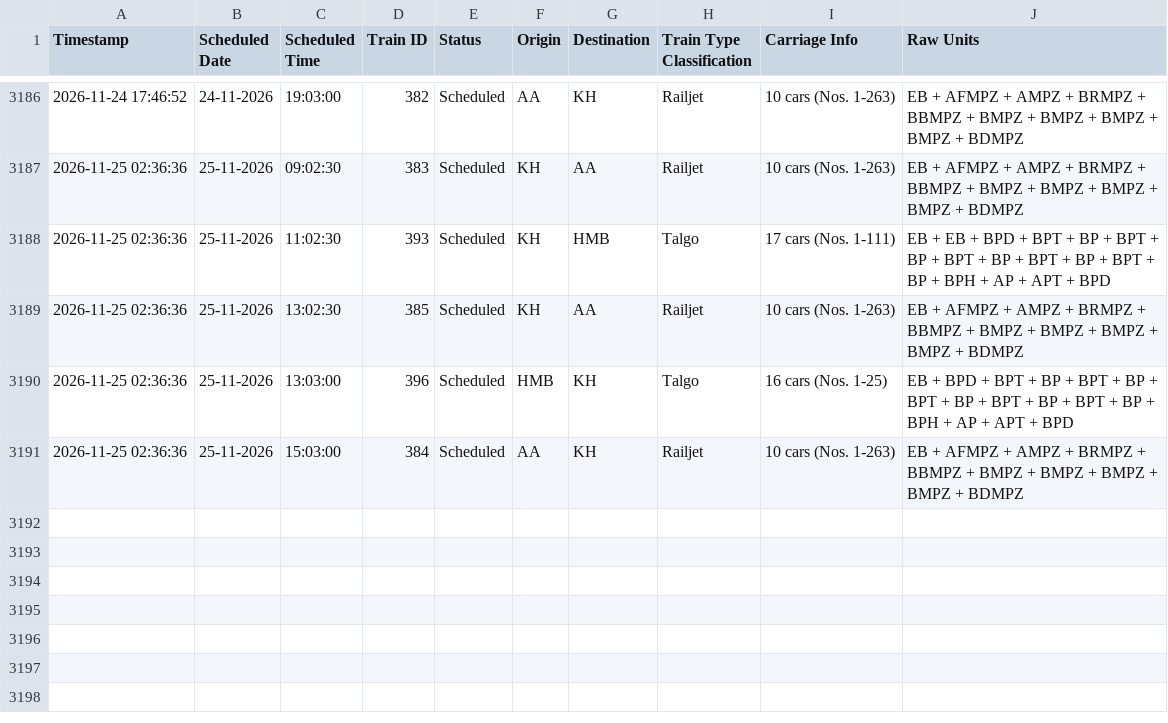
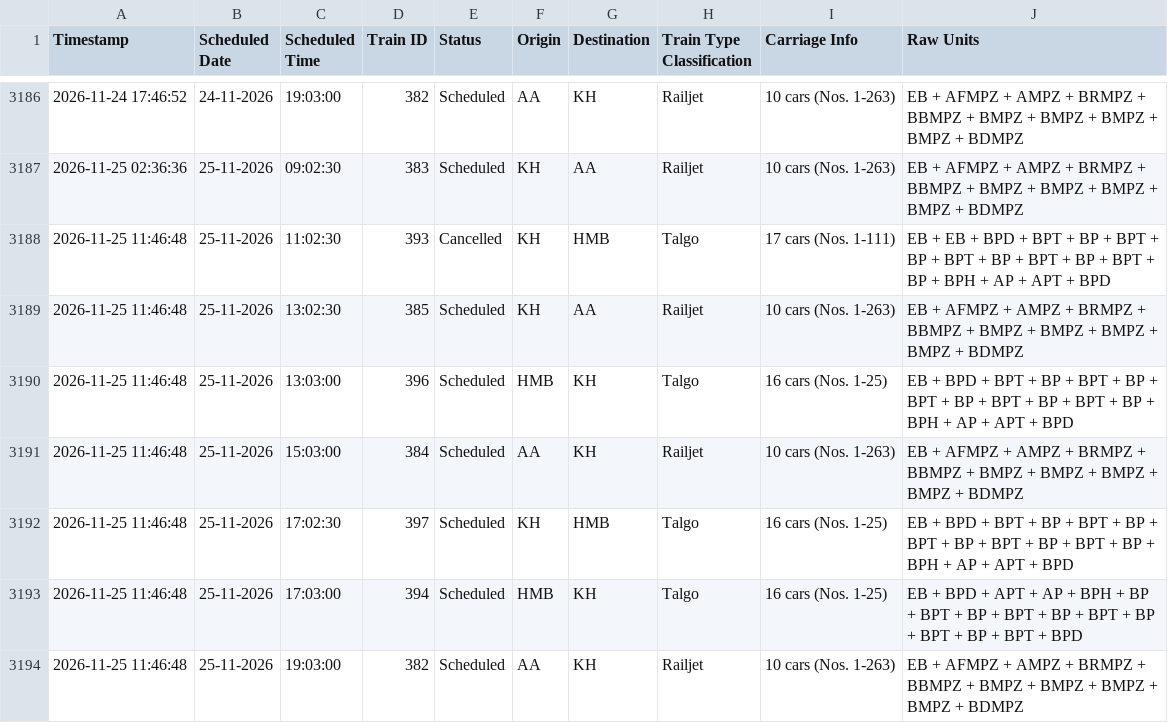
Before and after one commit to lucasvduin/talgo-tracker, a CSV file: hamburg_cph_trains.csv, drawn as a sheet; only a part is shown, gaps mark what is left out.

```diff
--- a/hamburg_cph_trains.csv
+++ b/hamburg_cph_trains.csv
@@ -3187,5 +3187,8 @@
 2026-11-25 02:36:36;25-11-2026;09:02:30;383;Scheduled;KH;AA;Railjet;10 cars (Nos. 1-263);EB + AFMPZ + AMPZ + BRMPZ + BBMPZ + BMPZ + BMPZ + BMPZ + BMPZ + BDMPZ
-2026-11-25 02:36:36;25-11-2026;11:02:30;393;Scheduled;KH;HMB;Talgo;17 cars (Nos. 1-111);EB + EB + BPD + BPT + BP + BPT + BP + BPT + BP + BPT + BP + BPT + BP + BPH + AP + APT + BPD
-2026-11-25 02:36:36;25-11-2026;13:02:30;385;Scheduled;KH;AA;Railjet;10 cars (Nos. 1-263);EB + AFMPZ + AMPZ + BRMPZ + BBMPZ + BMPZ + BMPZ + BMPZ + BMPZ + BDMPZ
-2026-11-25 02:36:36;25-11-2026;13:03:00;396;Scheduled;HMB;KH;Talgo;16 cars (Nos. 1-25);EB + BPD + BPT + BP + BPT + BP + BPT + BP + BPT + BP + BPT + BP + BPH + AP + APT + BPD
-2026-11-25 02:36:36;25-11-2026;15:03:00;384;Scheduled;AA;KH;Railjet;10 cars (Nos. 1-263);EB + AFMPZ + AMPZ + BRMPZ + BBMPZ + BMPZ + BMPZ + BMPZ + BMPZ + BDMPZ
+2026-11-25 11:46:48;25-11-2026;11:02:30;393;Cancelled;KH;HMB;Talgo;17 cars (Nos. 1-111);EB + EB + BPD + BPT + BP + BPT + BP + BPT + BP + BPT + BP + BPT + BP + BPH + AP + APT + BPD
+2026-11-25 11:46:48;25-11-2026;13:02:30;385;Scheduled;KH;AA;Railjet;10 cars (Nos. 1-263);EB + AFMPZ + AMPZ + BRMPZ + BBMPZ + BMPZ + BMPZ + BMPZ + BMPZ + BDMPZ
+2026-11-25 11:46:48;25-11-2026;13:03:00;396;Scheduled;HMB;KH;Talgo;16 cars (Nos. 1-25);EB + BPD + BPT + BP + BPT + BP + BPT + BP + BPT + BP + BPT + BP + BPH + AP + APT + BPD
+2026-11-25 11:46:48;25-11-2026;15:03:00;384;Scheduled;AA;KH;Railjet;10 cars (Nos. 1-263);EB + AFMPZ + AMPZ + BRMPZ + BBMPZ + BMPZ + BMPZ + BMPZ + BMPZ + BDMPZ
+2026-11-25 11:46:48;25-11-2026;17:02:30;397;Scheduled;KH;HMB;Talgo;16 cars (Nos. 1-25);EB + BPD + BPT + BP + BPT + BP + BPT + BP + BPT + BP + BPT + BP + BPH + AP + APT + BPD
+2026-11-25 11:46:48;25-11-2026;17:03:00;394;Scheduled;HMB;KH;Talgo;16 cars (Nos. 1-25);EB + BPD + APT + AP + BPH + BP + BPT + BP + BPT + BP + BPT + BP + BPT + BP + BPT + BPD
+2026-11-25 11:46:48;25-11-2026;19:03:00;382;Scheduled;AA;KH;Railjet;10 cars (Nos. 1-263);EB + AFMPZ + AMPZ + BRMPZ + BBMPZ + BMPZ + BMPZ + BMPZ + BMPZ + BDMPZ
```
Also changed, not shown: 1 other file.
